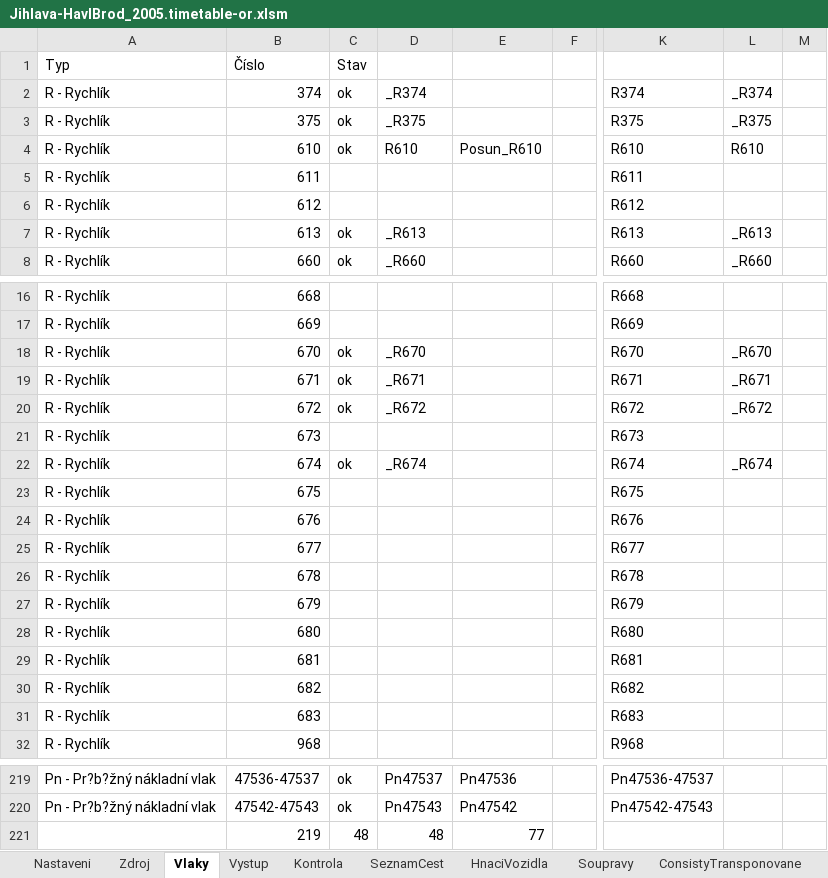
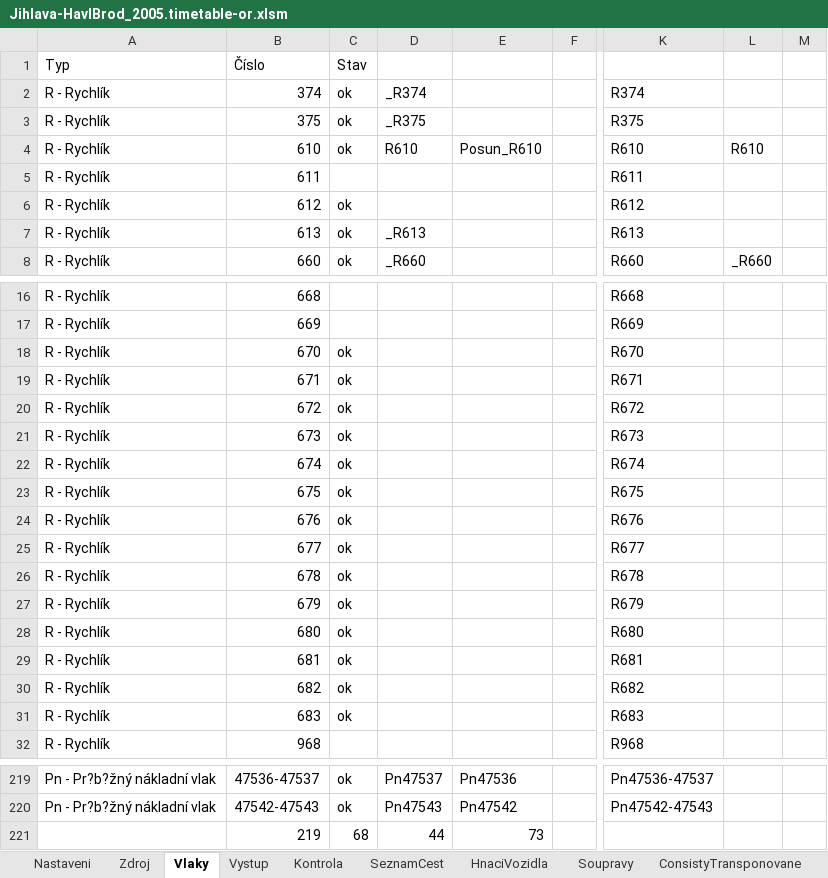
Before and after one commit to matejpacha/or_timetables, an Excel workbook: Trat225/ROUTES/Breclav - Praha/Activities/Openrails/Jihlava-HavlBrod_2005.timetable-or.xlsm, sheet Vlaky, drawn as a sheet; only a part is shown, gaps mark what is left out; values as stored, in another font and other column widths than the file's, no borders; the diff covers the shown part only; the diff names each change by its address in the sheet, - before the commit and + after, or states it on an @@ line.

```diff
--- a/Trat225/ROUTES/Breclav - Praha/Activities/Openrails/Jihlava-HavlBrod_2005.timetable-or.xlsm (sheet Vlaky)
+++ b/Trat225/ROUTES/Breclav - Praha/Activities/Openrails/Jihlava-HavlBrod_2005.timetable-or.xlsm (sheet Vlaky)
-L2: _R374
+L2: (empty)
-L3: _R375
+L3: (empty)
-C6: (empty)
+C6: ok
-L7: _R613
+L7: (empty)
-D18: _R670
+D18: (empty)
-L18: _R670
+L18: (empty)
-D19: _R671
+D19: (empty)
-L19: _R671
+L19: (empty)
-D20: _R672
+D20: (empty)
-L20: _R672
+L20: (empty)
-C21: (empty)
+C21: ok
-D22: _R674
+D22: (empty)
-L22: _R674
+L22: (empty)
-C23:C31: (empty)
+C23:C31: ok
-C221: 48
+C221: 68
-D221: 48
+D221: 44
-E221: 77
+E221: 73
```
Also changed, not shown: 11 edited cells elsewhere in this sheet, sheet Zdroj, sheet ConsistyTransponovane, sheet Vystup, sheet SeznamCest, sheet Kontrola, formulas that keep their value, Trat225/ROUTES/Breclav - Praha/Activities/Openrails/Zdar_Kolin_Os_2005.timetable-or.xlsm, 23 other files.
